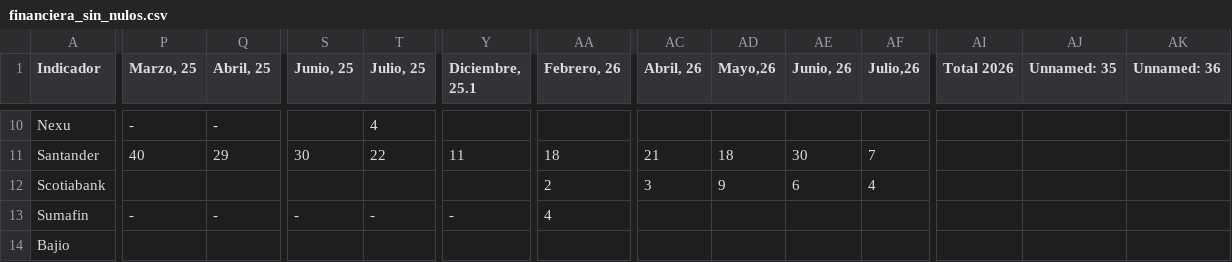
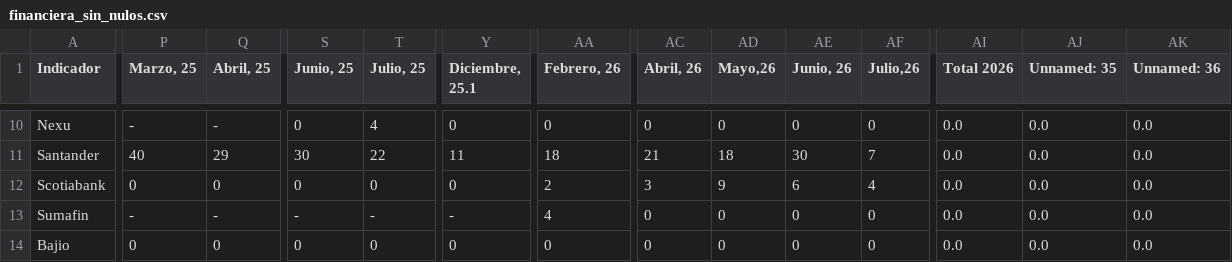
Before and after one commit to a01739242-ui/Valores_nulos, a CSV file: Actidad2.2/financiera_sin_nulos.csv, drawn as a sheet; only a part is shown, gaps mark what is left out; the diff covers the shown part only; the diff names each change by its address in the sheet, - before the commit and + after, or states it on an @@ line.

```diff
--- a/Actidad2.2/financiera_sin_nulos.csv
+++ b/Actidad2.2/financiera_sin_nulos.csv
-S10 (Junio, 25): (empty)
+S10 (Junio, 25): 0
-Y10 (Diciembre, 25.1): (empty)
+Y10 (Diciembre, 25.1): 0
-AA10 (Febrero, 26): (empty)
+AA10 (Febrero, 26): 0
-AC10 (Abril, 26): (empty)
+AC10 (Abril, 26): 0
-AD10 (Mayo,26): (empty)
+AD10 (Mayo,26): 0
-AE10 (Junio, 26): (empty)
+AE10 (Junio, 26): 0
-AF10 (Julio,26): (empty)
+AF10 (Julio,26): 0
-AI10:AI14 (Total 2026): (empty)
+AI10:AI14 (Total 2026): 0.0
-AJ10:AJ14 (Unnamed: 35): (empty)
+AJ10:AJ14 (Unnamed: 35): 0.0
-AK10:AK14 (Unnamed: 36): (empty)
+AK10:AK14 (Unnamed: 36): 0.0
-P12 (Marzo, 25): (empty)
+P12 (Marzo, 25): 0
-Q12 (Abril, 25): (empty)
+Q12 (Abril, 25): 0
-S12 (Junio, 25): (empty)
+S12 (Junio, 25): 0
-T12 (Julio, 25): (empty)
+T12 (Julio, 25): 0
-Y12 (Diciembre, 25.1): (empty)
+Y12 (Diciembre, 25.1): 0
-AC13:AC14 (Abril, 26): (empty)
+AC13:AC14 (Abril, 26): 0
-AD13:AD14 (Mayo,26): (empty)
+AD13:AD14 (Mayo,26): 0
-AE13:AE14 (Junio, 26): (empty)
+AE13:AE14 (Junio, 26): 0
-AF13:AF14 (Julio,26): (empty)
+AF13:AF14 (Julio,26): 0
-P14 (Marzo, 25): (empty)
+P14 (Marzo, 25): 0
-Q14 (Abril, 25): (empty)
+Q14 (Abril, 25): 0
-S14 (Junio, 25): (empty)
+S14 (Junio, 25): 0
-T14 (Julio, 25): (empty)
+T14 (Julio, 25): 0
-Y14 (Diciembre, 25.1): (empty)
+Y14 (Diciembre, 25.1): 0
-AA14 (Febrero, 26): (empty)
+AA14 (Febrero, 26): 0
```
Also changed, not shown: 91 edited cells elsewhere in this file, 1 other file.
